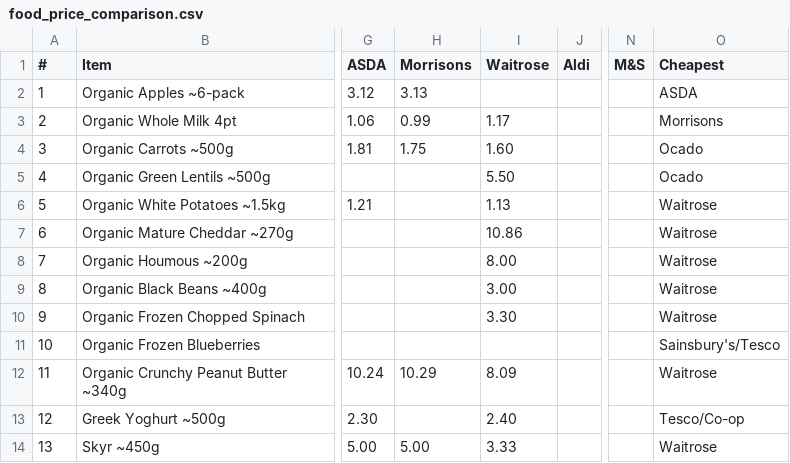
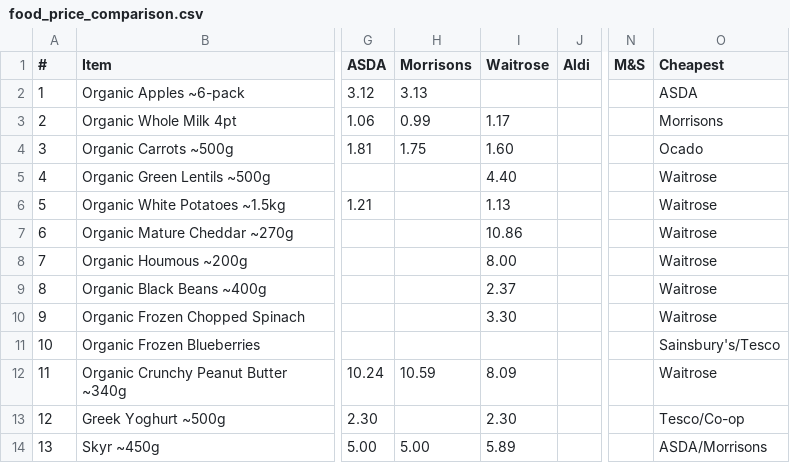
Before and after one commit to CrustyCode/food-finder, a CSV file: food_price_comparison.csv, drawn as a sheet; only a part is shown, gaps mark what is left out; the diff names each change by its address in the sheet, - before the commit and + after, or states it on an @@ line.

```diff
--- a/food_price_comparison.csv
+++ b/food_price_comparison.csv
-I5 (Waitrose): 5.50
+I5 (Waitrose): 4.40
-O5 (Cheapest): Ocado
+O5 (Cheapest): Waitrose
-I9 (Waitrose): 3.00
+I9 (Waitrose): 2.37
-H12 (Morrisons): 10.29
+H12 (Morrisons): 10.59
-I13 (Waitrose): 2.40
+I13 (Waitrose): 2.30
-I14 (Waitrose): 3.33
+I14 (Waitrose): 5.89
-O14 (Cheapest): Waitrose
+O14 (Cheapest): ASDA/Morrisons
```
Also changed, not shown: sources.csv, 2 other files.
